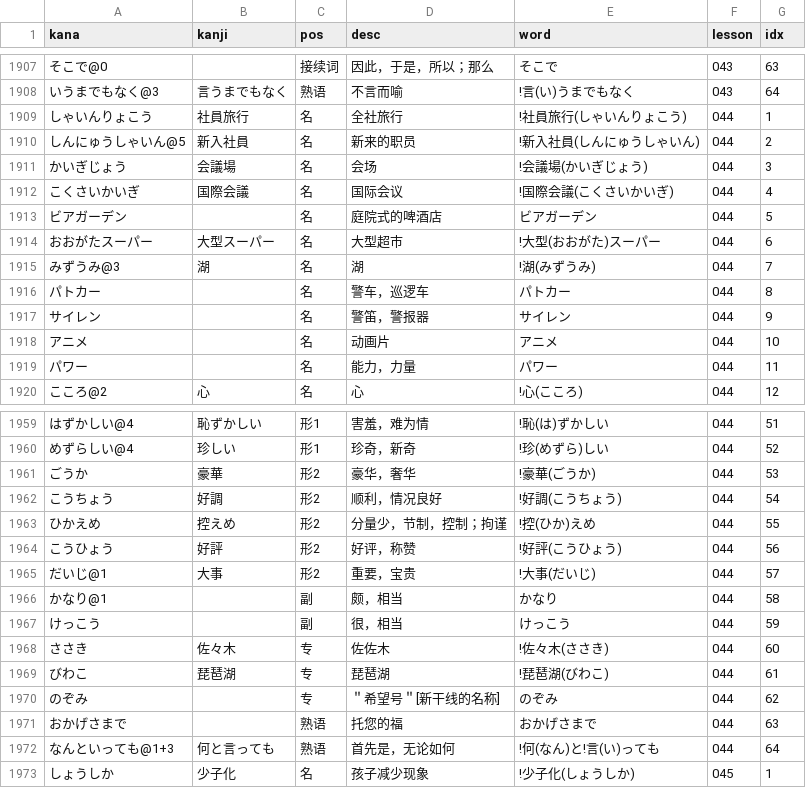
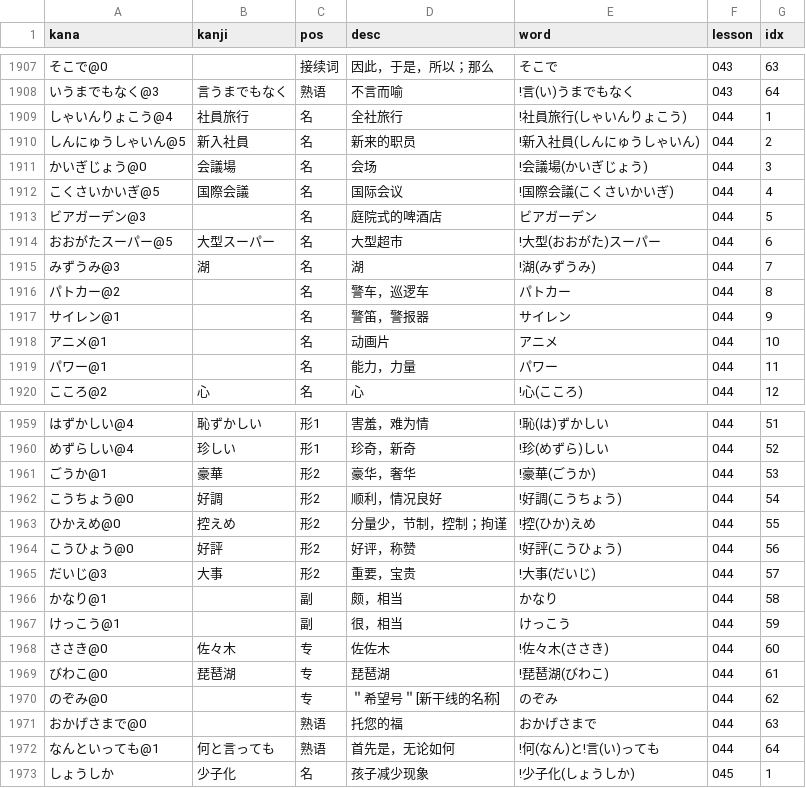
Before and after one commit to wizicer/LearnJapan, a CSV file: _data/words.csv, drawn as a sheet; only a part is shown, gaps mark what is left out; the diff covers the shown part only.

```diff
--- a/_data/words.csv
+++ b/_data/words.csv
@@ -1908,13 +1908,13 @@ kana,kanji,pos,desc,word,lesson,idx
 いうまでもなく@3     , 言うまでもなく , 熟语   , 不言而喻                     , !言(い)うまでもなく              , 043 , 64
-しゃいんりょこう     , 社員旅行       , 名     , 全社旅行                     , !社員旅行(しゃいんりょこう)      , 044 , 1
+しゃいんりょこう@4   , 社員旅行       , 名     , 全社旅行                     , !社員旅行(しゃいんりょこう)      , 044 , 1
 しんにゅうしゃいん@5 , 新入社員       , 名     , 新来的职员                   , !新入社員(しんにゅうしゃいん)    , 044 , 2
-かいぎじょう         , 会議場         , 名     , 会场                         , !会議場(かいぎじょう)            , 044 , 3
-こくさいかいぎ       , 国際会議       , 名     , 国际会议                     , !国際会議(こくさいかいぎ)        , 044 , 4
-ビアガーデン         ,                , 名     , 庭院式的啤酒店               , ビアガーデン                     , 044 , 5
-おおがたスーパー     , 大型スーパー   , 名     , 大型超市                     , !大型(おおがた)スーパー          , 044 , 6
+かいぎじょう@0       , 会議場         , 名     , 会场                         , !会議場(かいぎじょう)            , 044 , 3
+こくさいかいぎ@5     , 国際会議       , 名     , 国际会议                     , !国際会議(こくさいかいぎ)        , 044 , 4
+ビアガーデン@3       ,                , 名     , 庭院式的啤酒店               , ビアガーデン                     , 044 , 5
+おおがたスーパー@5   , 大型スーパー   , 名     , 大型超市                     , !大型(おおがた)スーパー          , 044 , 6
 みずうみ@3           , 湖             , 名     , 湖                           , !湖(みずうみ)                    , 044 , 7
-パトカー             ,                , 名     , 警车，巡逻车                 , パトカー                         , 044 , 8
-サイレン             ,                , 名     , 警笛，警报器                 , サイレン                         , 044 , 9
-アニメ               ,                , 名     , 动画片                       , アニメ                           , 044 , 10
-パワー               ,                , 名     , 能力，力量                   , パワー                           , 044 , 11
+パトカー@2           ,                , 名     , 警车，巡逻车                 , パトカー                         , 044 , 8
+サイレン@1           ,                , 名     , 警笛，警报器                 , サイレン                         , 044 , 9
+アニメ@1             ,                , 名     , 动画片                       , アニメ                           , 044 , 10
+パワー@1             ,                , 名     , 能力，力量                   , パワー                           , 044 , 11
 こころ@2             , 心             , 名     , 心                           , !心(こころ)                      , 044 , 12
@@ -1960,14 +1960,14 @@ kana,kanji,pos,desc,word,lesson,idx
 めずらしい@4         , 珍しい         , 形1    , 珍奇，新奇                   , !珍(めずら)しい                  , 044 , 52
-ごうか               , 豪華           , 形2    , 豪华，奢华                   , !豪華(ごうか)                    , 044 , 53
-こうちょう           , 好調           , 形2    , 顺利，情况良好               , !好調(こうちょう)                , 044 , 54
-ひかえめ             , 控えめ         , 形2    , 分量少，节制，控制；拘谨     , !控(ひか)えめ                    , 044 , 55
-こうひょう           , 好評           , 形2    , 好评，称赞                   , !好評(こうひょう)                , 044 , 56
-だいじ@1             , 大事           , 形2    , 重要，宝贵                   , !大事(だいじ)                    , 044 , 57
+ごうか@1             , 豪華           , 形2    , 豪华，奢华                   , !豪華(ごうか)                    , 044 , 53
+こうちょう@0         , 好調           , 形2    , 顺利，情况良好               , !好調(こうちょう)                , 044 , 54
+ひかえめ@0           , 控えめ         , 形2    , 分量少，节制，控制；拘谨     , !控(ひか)えめ                    , 044 , 55
+こうひょう@0         , 好評           , 形2    , 好评，称赞                   , !好評(こうひょう)                , 044 , 56
+だいじ@3             , 大事           , 形2    , 重要，宝贵                   , !大事(だいじ)                    , 044 , 57
 かなり@1             ,                , 副     , 颇，相当                     , かなり                           , 044 , 58
-けっこう             ,                , 副     , 很，相当                     , けっこう                         , 044 , 59
-ささき               , 佐々木         , 专     , 佐佐木                       , !佐々木(ささき)                  , 044 , 60
-びわこ               , 琵琶湖         , 专     , 琵琶湖                       , !琵琶湖(びわこ)                  , 044 , 61
-のぞみ               ,                , 专     , ＂希望号＂[新干线的名称]     , のぞみ                           , 044 , 62
-おかげさまで         ,                , 熟语   , 托您的福                     , おかげさまで                     , 044 , 63
-なんといっても@1+3   , 何と言っても   , 熟语   , 首先是，无论如何             , !何(なん)と!言(い)っても         , 044 , 64
+けっこう@1           ,                , 副     , 很，相当                     , けっこう                         , 044 , 59
+ささき@0             , 佐々木         , 专     , 佐佐木                       , !佐々木(ささき)                  , 044 , 60
+びわこ@0             , 琵琶湖         , 专     , 琵琶湖                       , !琵琶湖(びわこ)                  , 044 , 61
+のぞみ@0             ,                , 专     , ＂希望号＂[新干线的名称]     , のぞみ                           , 044 , 62
+おかげさまで@0       ,                , 熟语   , 托您的福                     , おかげさまで                     , 044 , 63
+なんといっても@1     , 何と言っても   , 熟语   , 首先是，无论如何             , !何(なん)と!言(い)っても         , 044 , 64
 しょうしか                   , 少子化                 , 名     , 孩子减少现象                   , !少子化(しょうしか)                                 , 045 , 1
```
Also changed, not shown: 18 edited cells elsewhere in this file, _data/grammar.csv, _data/idiom.csv.
